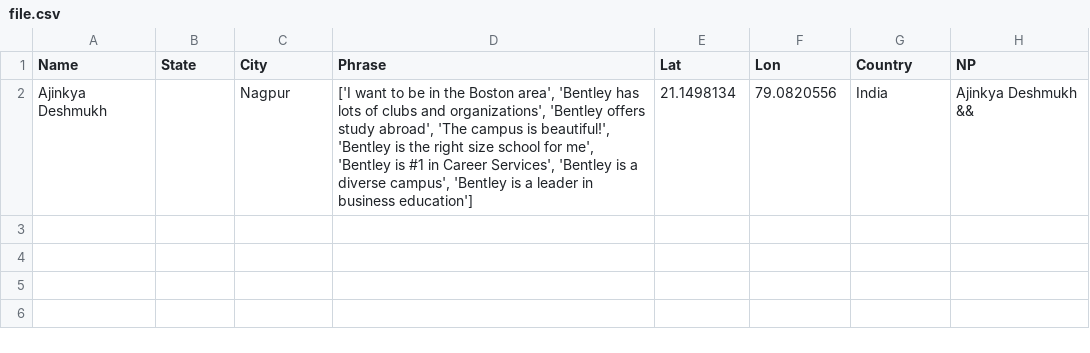
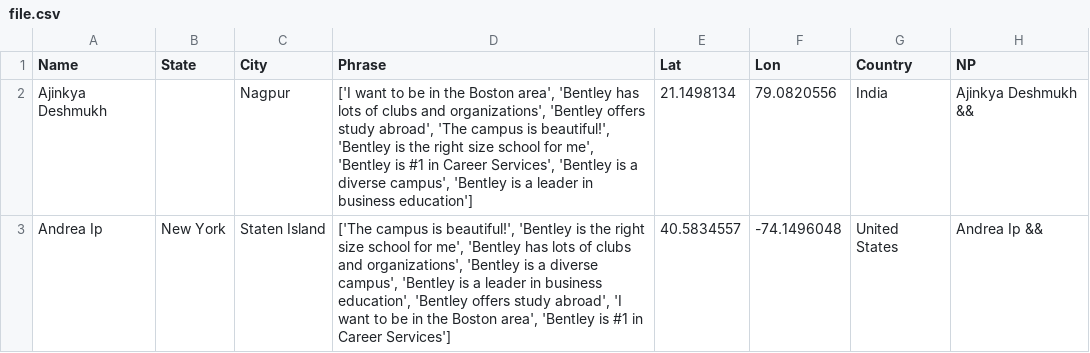
Before and after one commit to ajinkyadeshmukh23/bentleyopenhouse, a CSV file: file.csv, drawn as a sheet.

Commit message:
Update file.csv

```diff
--- a/file.csv
+++ b/file.csv
@@ -2 +2,2 @@ Name,State,City,Phrase,Lat,Lon,Country,NP
 Ajinkya Deshmukh,,Nagpur,"['I want to be in the Boston area', 'Bentley has lots of clubs and organizations', 'Bentley offers study abroad', 'The campus is beautiful!', 'Bentley is the right size school for me', 'Bentley is #1 in Career Services', 'Bentley is a diverse campus', 'Bentley is a leader in business education']",21.1498134,79.0820556,India,Ajinkya Deshmukh &&
+Andrea Ip,	New York,	Staten Island,"['The campus is beautiful!', 'Bentley is the right size school for me', 'Bentley has lots of clubs and organizations', 'Bentley is a diverse campus', 'Bentley is a leader in business education', 'Bentley offers study abroad', 'I want to be in the Boston area', 'Bentley is #1 in Career Services']",40.5834557,-74.1496048,United States,Andrea Ip &&
```
